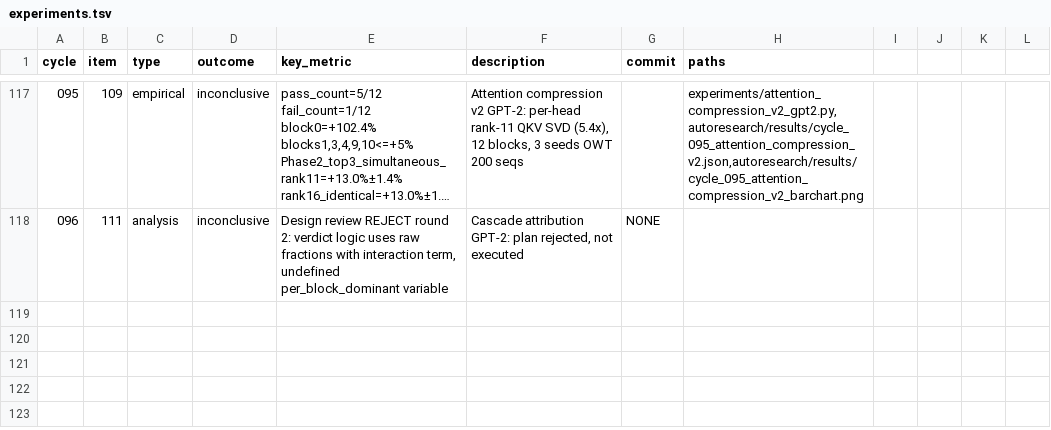
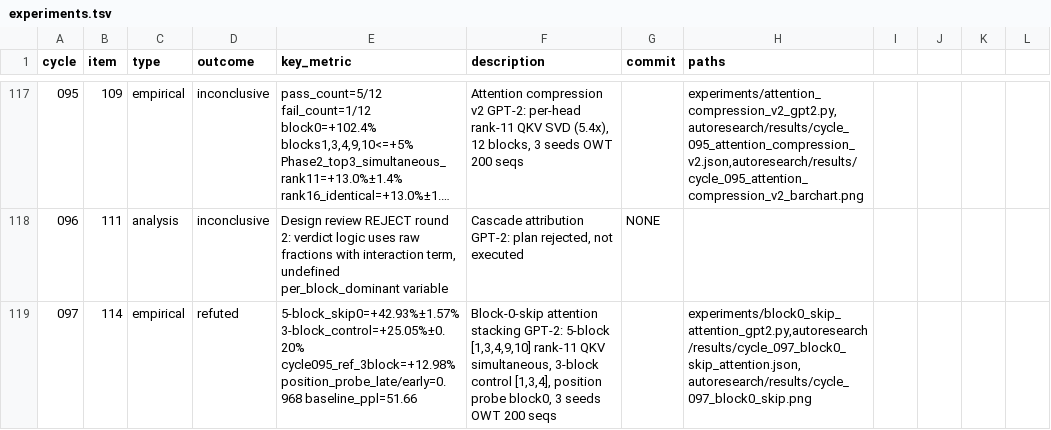
Before and after one commit to mihaibujanca/quant_aware_training, a TSV file: autoresearch/logs/experiments.tsv, drawn as a sheet; only a part is shown, gaps mark what is left out; long unchanged cells end in ….

```diff
--- a/autoresearch/logs/experiments.tsv
+++ b/autoresearch/logs/experiments.tsv
@@ -118 +118,2 @@ cycle	item	type	outcome	key_metric	description	commit	paths
 096	111	analysis	inconclusive	Design review REJECT round 2: verdict logic uses raw fractions with interaction term, undefined per_block_dominant variable	Cascade attribution GPT-2: plan rejected, not executed	NONE
+097	114	empirical	refuted	5-block_skip0=+42.93%±1.57% 3-block_control=+25.05%±0.20% cycle095_ref_3block=+12.98% position_probe_late/early=0.968 baseline_ppl=51.66	Block-0-skip attention stacking GPT-2: 5-block [1,3,4,9,10] rank-11 QKV simultaneous, 3-block control [1,3,4], position probe block0, 3 seeds OWT 200 seqs		experiments/block0_skip_attention_gpt2.py,autoresearch/results/cycle_097_block0_skip_attention.json,autoresearch/results/cycle_097_block0_skip.png
```
Also changed, not shown: 5 other files.
